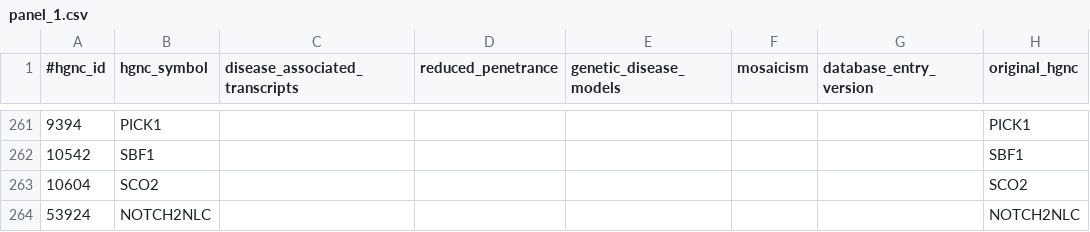
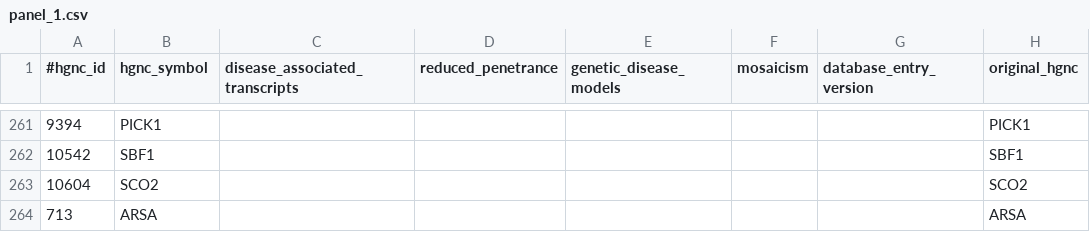
Before and after one commit to Clinical-Genomics/scout, a CSV file: scout/demo/panel_1.csv, drawn as a sheet; only a part is shown, gaps mark what is left out; removed rows and columns are numbered as before the commit, all else as after; the diff names each change by its address in the sheet, - before the commit and + after, or states it on an @@ line.

Commit message:
rever file

```diff
--- a/scout/demo/panel_1.csv
+++ b/scout/demo/panel_1.csv
-row 264: 53924 | NOTCH2NLC |  |  |  |  |  | NOTCH2NLC
+row 264: 713 | ARSA |  |  |  |  |  | ARSA
```
